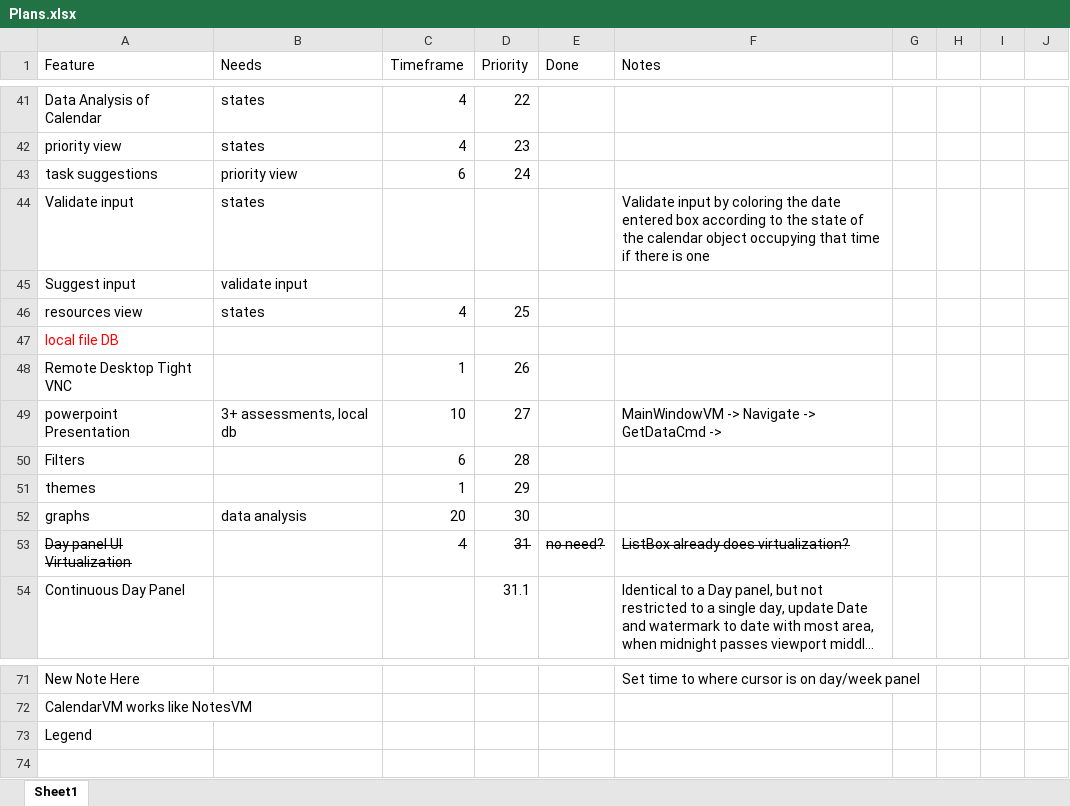
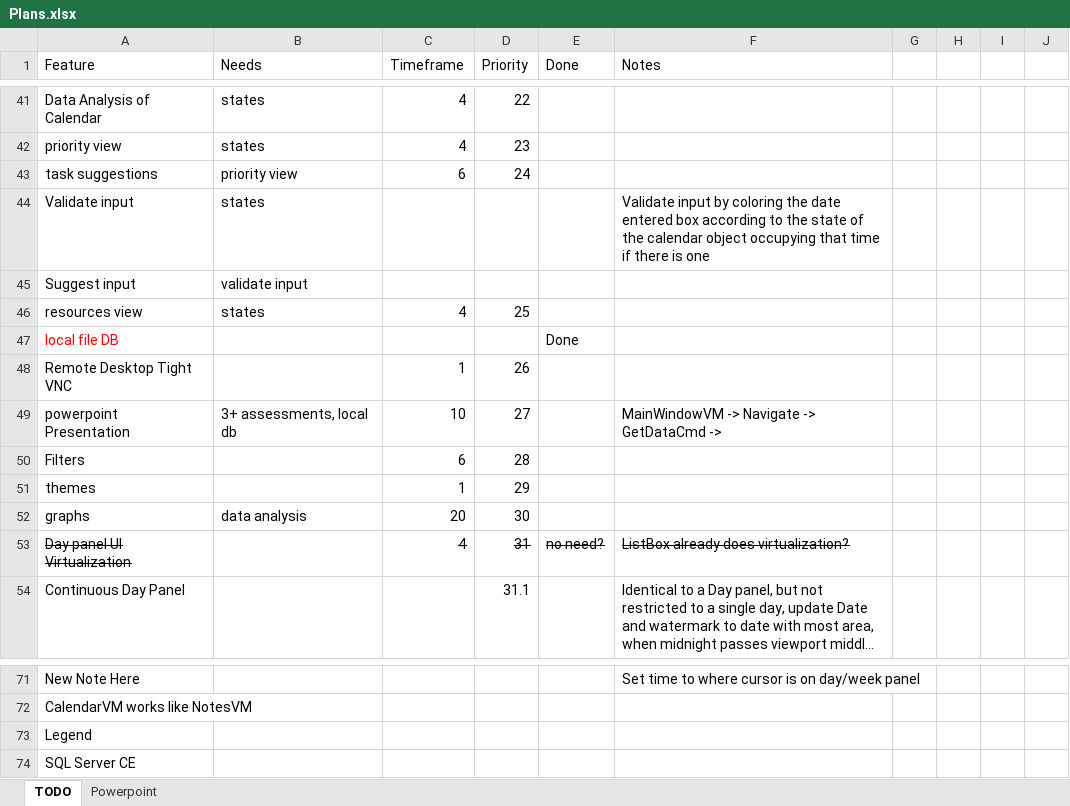
Before and after one commit to NuCode1497/TimekeeperWPF, an Excel workbook: Plans.xlsx, sheet TODO, drawn as a sheet; only a part is shown, gaps mark what is left out; long unchanged cells end in …; values as stored, in another font and other column widths than the file's, no borders; table styles not drawn; the diff names each change by its address in the sheet, - before the commit and + after, or states it on an @@ line.

```diff
--- a/Plans.xlsx (sheet TODO)
+++ b/Plans.xlsx (sheet TODO)
-sheet tab: Sheet1
+sheet tab: TODO
+sheet tab: Powerpoint
-E47 (Done): (empty)
+E47 (Done): Done
+row 74: SQL Server CE
```
Also changed, not shown: 10 other files.
